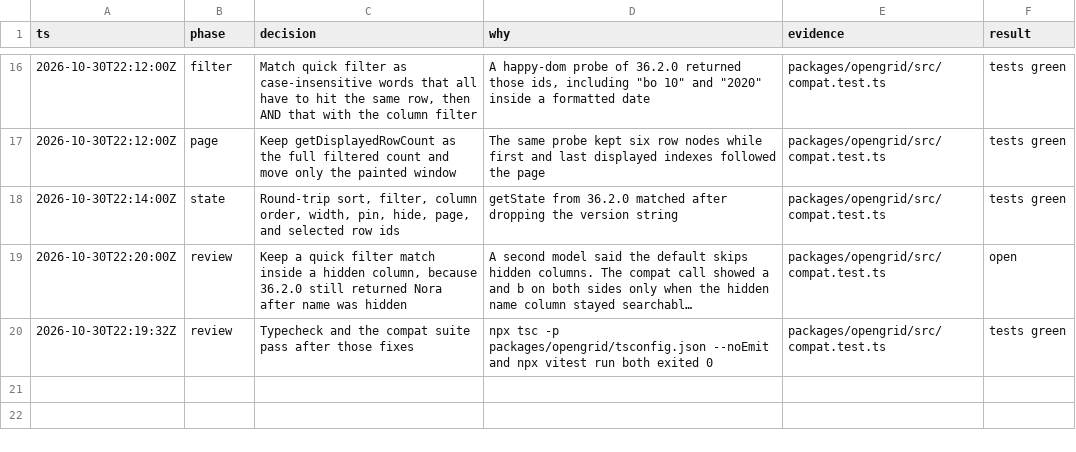
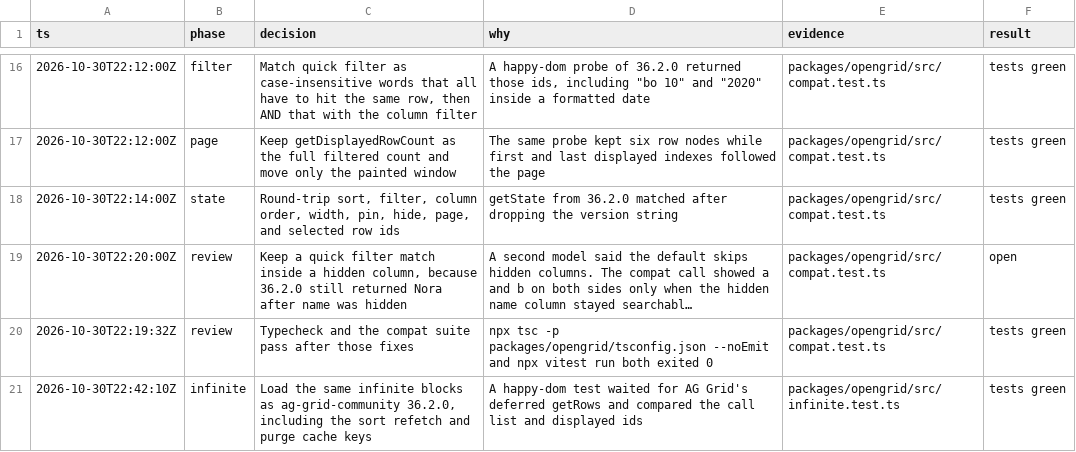
Before and after one commit to matwming/opengrid, a TSV file: decisions.tsv, drawn as a sheet; only a part is shown, gaps mark what is left out; long unchanged cells end in …; the diff names each change by its address in the sheet, - before the commit and + after, or states it on an @@ line.

```diff
--- a/decisions.tsv
+++ b/decisions.tsv
+row 21: 2026-10-30T22:42:10Z | infinite | Load the same infinite blocks as ag-grid-community 36.2.0, including the sort refetch and purge cache keys | A happy-dom test waited for AG Grid's deferred getRows and compared the call list and displayed ids | packages/opengrid/src/infinite.test.ts | tests green
```
Also changed, not shown: 7 other files.
